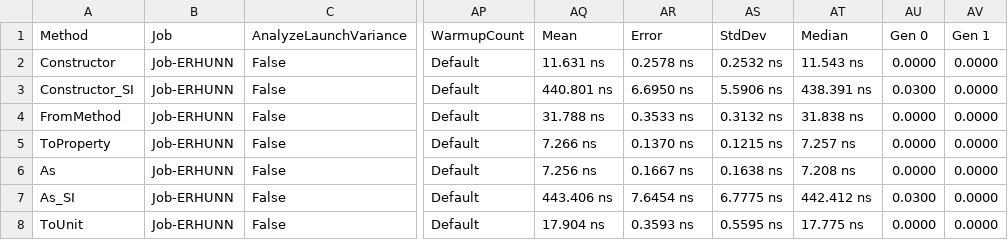
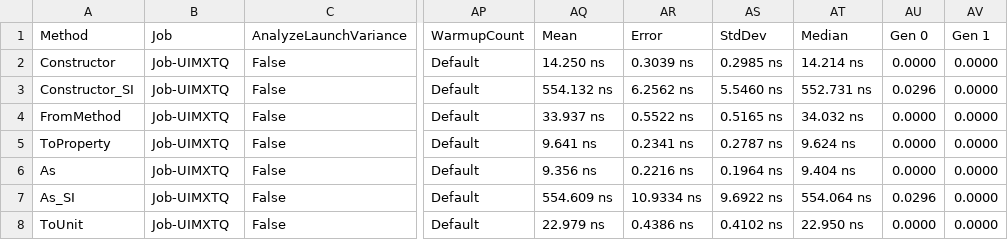
Before and after one commit to lipchev/UnitsNet-Benchmarks, a CSV file: benchmarks/net472/results/UnitsNet.Benchmark.UnitsNetBenchmarks-report.csv, drawn as a sheet; only a part is shown, gaps mark what is left out; the diff covers the shown part only; the diff names each change by its address in the sheet, - before the commit and + after, or states it on an @@ line.

Commit message:
Automatic benchmark generation for b4b48916d9e22b24e522dccbd3ff67bb0ba940cf

```diff
--- a/benchmarks/net472/results/UnitsNet.Benchmark.UnitsNetBenchmarks-report.csv
+++ b/benchmarks/net472/results/UnitsNet.Benchmark.UnitsNetBenchmarks-report.csv
-B2:B8 (Job): Job-ERHUNN
+B2:B8 (Job): Job-UIMXTQ
-AQ2 (Mean): 11.631 ns
+AQ2 (Mean): 14.250 ns
-AR2 (Error): 0.2578 ns
+AR2 (Error): 0.3039 ns
-AS2 (StdDev): 0.2532 ns
+AS2 (StdDev): 0.2985 ns
-AT2 (Median): 11.543 ns
+AT2 (Median): 14.214 ns
-AQ3 (Mean): 440.801 ns
+AQ3 (Mean): 554.132 ns
-AR3 (Error): 6.6950 ns
+AR3 (Error): 6.2562 ns
-AS3 (StdDev): 5.5906 ns
+AS3 (StdDev): 5.5460 ns
-AT3 (Median): 438.391 ns
+AT3 (Median): 552.731 ns
-AU3 (Gen 0): 0.0300
+AU3 (Gen 0): 0.0296
-AQ4 (Mean): 31.788 ns
+AQ4 (Mean): 33.937 ns
-AR4 (Error): 0.3533 ns
+AR4 (Error): 0.5522 ns
-AS4 (StdDev): 0.3132 ns
+AS4 (StdDev): 0.5165 ns
-AT4 (Median): 31.838 ns
+AT4 (Median): 34.032 ns
-AQ5 (Mean): 7.266 ns
+AQ5 (Mean): 9.641 ns
-AR5 (Error): 0.1370 ns
+AR5 (Error): 0.2341 ns
-AS5 (StdDev): 0.1215 ns
+AS5 (StdDev): 0.2787 ns
-AT5 (Median): 7.257 ns
+AT5 (Median): 9.624 ns
-AQ6 (Mean): 7.256 ns
+AQ6 (Mean): 9.356 ns
-AR6 (Error): 0.1667 ns
+AR6 (Error): 0.2216 ns
-AS6 (StdDev): 0.1638 ns
+AS6 (StdDev): 0.1964 ns
-AT6 (Median): 7.208 ns
+AT6 (Median): 9.404 ns
-AQ7 (Mean): 443.406 ns
+AQ7 (Mean): 554.609 ns
-AR7 (Error): 7.6454 ns
+AR7 (Error): 10.9334 ns
-AS7 (StdDev): 6.7775 ns
+AS7 (StdDev): 9.6922 ns
-AT7 (Median): 442.412 ns
+AT7 (Median): 554.064 ns
-AU7 (Gen 0): 0.0300
+AU7 (Gen 0): 0.0296
-AQ8 (Mean): 17.904 ns
+AQ8 (Mean): 22.979 ns
-AR8 (Error): 0.3593 ns
+AR8 (Error): 0.4386 ns
-AS8 (StdDev): 0.5595 ns
+AS8 (StdDev): 0.4102 ns
-AT8 (Median): 17.775 ns
+AT8 (Median): 22.950 ns
```
Also changed, not shown: 69 edited cells elsewhere in this file, 5 other files.
